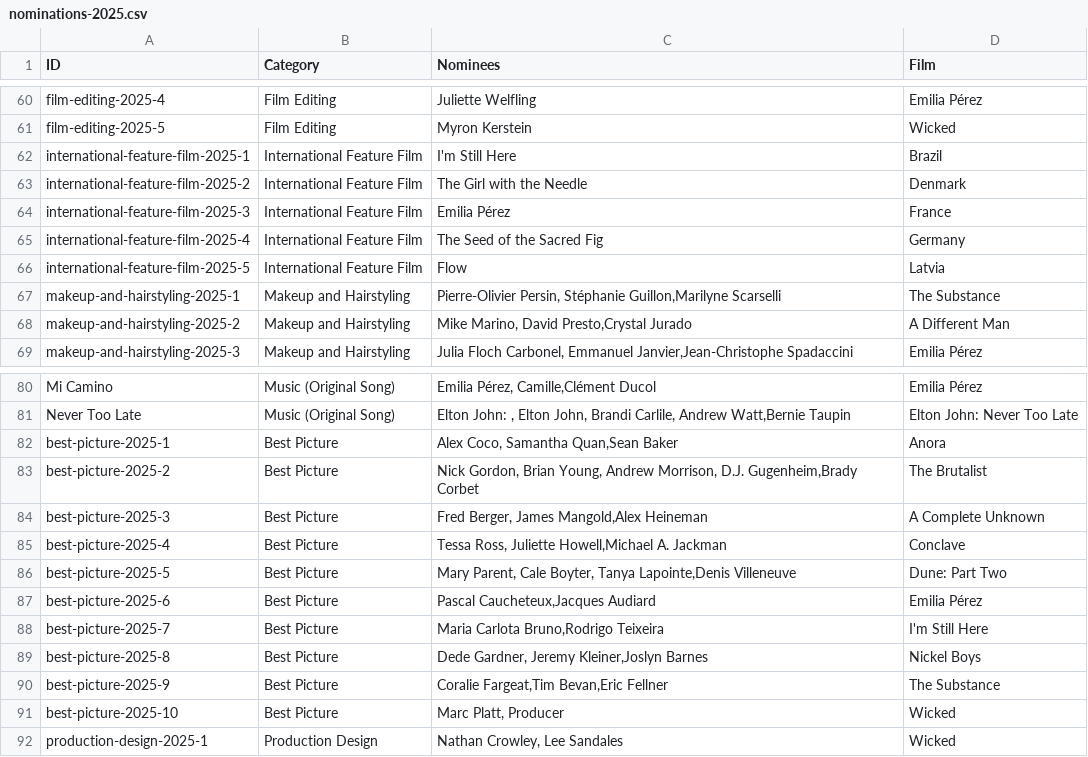
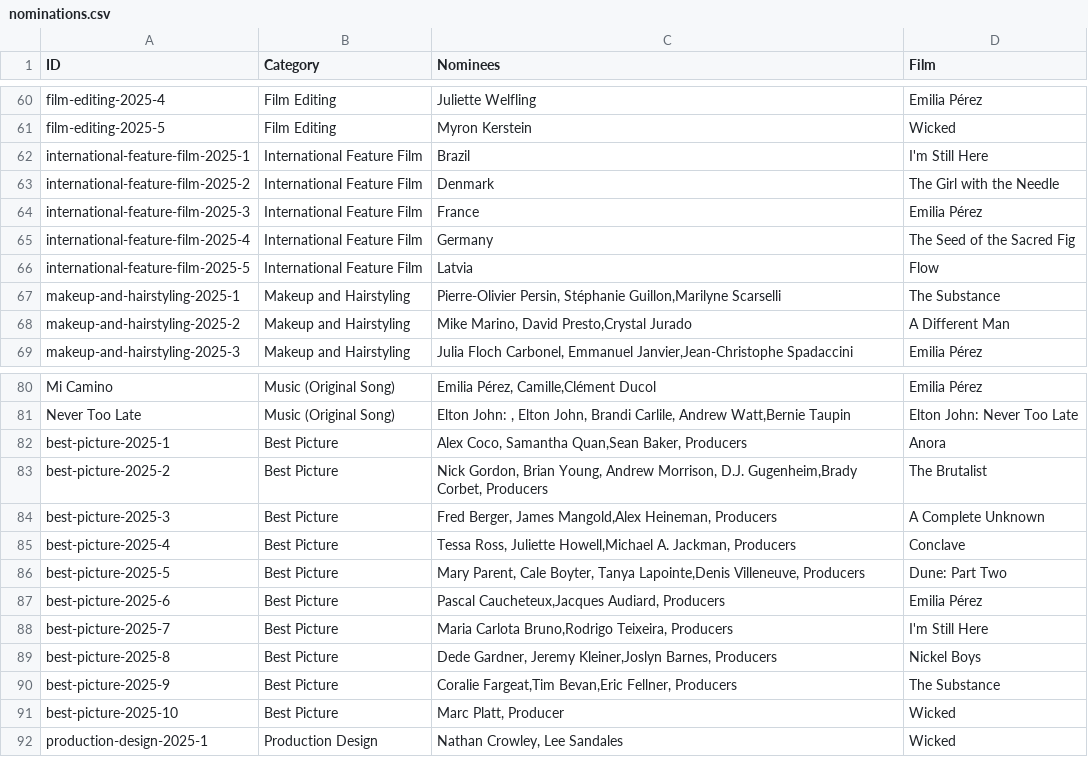
Before and after one commit to Harry-Chappell/oscarschecklist, a CSV file: data/new-nominations/nominations.csv (was data/new-nominations/nominations-2025.csv), drawn as a sheet; only a part is shown, gaps mark what is left out.

Commit message:
Update nominations data for 2025, including new entries and adjust nominee/film order for International Feature Film category

```diff
--- a/data/new-nominations/nominations-2025.csv
+++ b/data/new-nominations/nominations.csv
@@ -61,7 +61,7 @@ film-editing-2025-4,Film Editing,Juliette Welfling,Emilia Pérez
 film-editing-2025-5,Film Editing,Myron Kerstein,Wicked
-international-feature-film-2025-1,International Feature Film,I'm Still Here,Brazil
-international-feature-film-2025-2,International Feature Film,The Girl with the Needle,Denmark
-international-feature-film-2025-3,International Feature Film,Emilia Pérez,France
-international-feature-film-2025-4,International Feature Film,The Seed of the Sacred Fig,Germany
-international-feature-film-2025-5,International Feature Film,Flow,Latvia
+international-feature-film-2025-1,International Feature Film,Brazil,I'm Still Here
+international-feature-film-2025-2,International Feature Film,Denmark,The Girl with the Needle
+international-feature-film-2025-3,International Feature Film,France,Emilia Pérez
+international-feature-film-2025-4,International Feature Film,Germany,The Seed of the Sacred Fig
+international-feature-film-2025-5,International Feature Film,Latvia,Flow
 makeup-and-hairstyling-2025-1,Makeup and Hairstyling,"Pierre-Olivier Persin, Stéphanie Guillon,Marilyne Scarselli",The Substance
@@ -81,11 +81,11 @@ Mi Camino,Music (Original Song),"Emilia Pérez, Camille,Clément Ducol",Emilia P
 Never Too Late,Music (Original Song),"Elton John: , Elton John, Brandi Carlile, Andrew Watt,Bernie Taupin",Elton John: Never Too Late
-best-picture-2025-1,Best Picture,"Alex Coco, Samantha Quan,Sean Baker",Anora
-best-picture-2025-2,Best Picture,"Nick Gordon, Brian Young, Andrew Morrison, D.J. Gugenheim,Brady Corbet",The Brutalist
-best-picture-2025-3,Best Picture,"Fred Berger, James Mangold,Alex Heineman",A Complete Unknown
-best-picture-2025-4,Best Picture,"Tessa Ross, Juliette Howell,Michael A. Jackman",Conclave
-best-picture-2025-5,Best Picture,"Mary Parent, Cale Boyter, Tanya Lapointe,Denis Villeneuve",Dune: Part Two
-best-picture-2025-6,Best Picture,"Pascal Caucheteux,Jacques Audiard",Emilia Pérez
-best-picture-2025-7,Best Picture,"Maria Carlota Bruno,Rodrigo Teixeira",I'm Still Here
-best-picture-2025-8,Best Picture,"Dede Gardner, Jeremy Kleiner,Joslyn Barnes",Nickel Boys
-best-picture-2025-9,Best Picture,"Coralie Fargeat,Tim Bevan,Eric Fellner",The Substance
+best-picture-2025-1,Best Picture,"Alex Coco, Samantha Quan,Sean Baker, Producers",Anora
+best-picture-2025-2,Best Picture,"Nick Gordon, Brian Young, Andrew Morrison, D.J. Gugenheim,Brady Corbet, Producers",The Brutalist
+best-picture-2025-3,Best Picture,"Fred Berger, James Mangold,Alex Heineman, Producers",A Complete Unknown
+best-picture-2025-4,Best Picture,"Tessa Ross, Juliette Howell,Michael A. Jackman, Producers",Conclave
+best-picture-2025-5,Best Picture,"Mary Parent, Cale Boyter, Tanya Lapointe,Denis Villeneuve, Producers",Dune: Part Two
+best-picture-2025-6,Best Picture,"Pascal Caucheteux,Jacques Audiard, Producers",Emilia Pérez
+best-picture-2025-7,Best Picture,"Maria Carlota Bruno,Rodrigo Teixeira, Producers",I'm Still Here
+best-picture-2025-8,Best Picture,"Dede Gardner, Jeremy Kleiner,Joslyn Barnes, Producers",Nickel Boys
+best-picture-2025-9,Best Picture,"Coralie Fargeat,Tim Bevan,Eric Fellner, Producers",The Substance
 best-picture-2025-10,Best Picture,"Marc Platt, Producer",Wicked
```
Also changed, not shown: 2 other files.
